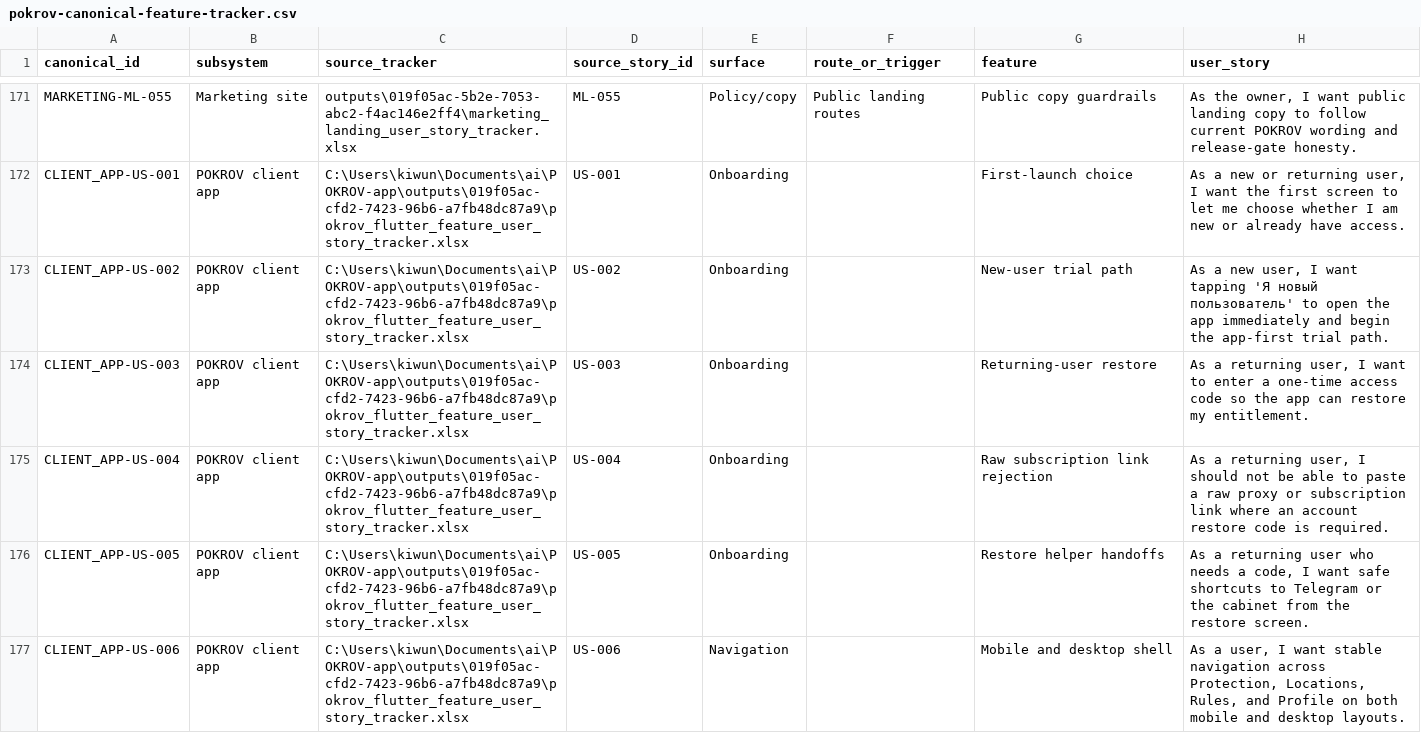
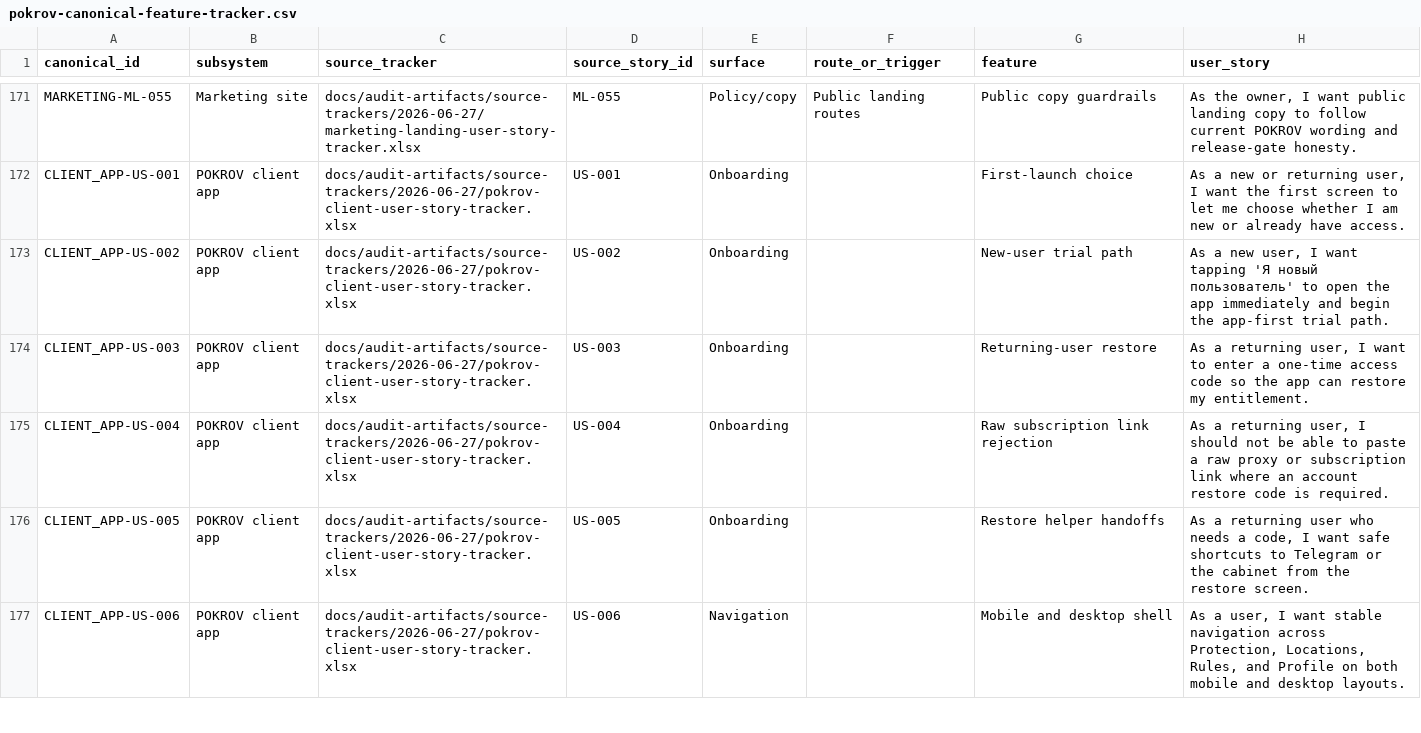
Before and after one commit to Kiwunaka/portal, a CSV file: docs/developer/pokrov-canonical-feature-tracker.csv, drawn as a sheet; only a part is shown, gaps mark what is left out; the diff covers the shown part only; the diff names each change by its address in the sheet, - before the commit and + after, or states it on an @@ line.

Commit message:
docs: make audit ledgers reproducible

```diff
--- a/docs/developer/pokrov-canonical-feature-tracker.csv
+++ b/docs/developer/pokrov-canonical-feature-tracker.csv
-C171 (source_tracker): outputs\019f05ac-5b2e-7053-abc2-f4ac146e2ff4\marketing_landing_user_story_tracker.xlsx
+C171 (source_tracker): docs/audit-artifacts/source-trackers/2026-06-27/marketing-landing-user-story-tracker.xlsx
-C172:C177 (source_tracker): C:\Users\kiwun\Documents\ai\POKROV-app\outputs\019f05ac-cfd2-7423-96b6-a7fb48dc87a9\pokrov_flutter_feature_user_story_tracker.xlsx
+C172:C177 (source_tracker): docs/audit-artifacts/source-trackers/2026-06-27/pokrov-client-user-story-tracker.xlsx
```
Also changed, not shown: 115 edited cells elsewhere in this file, docs/developer/pokrov-story-test-evidence-audit.csv, 15 other files.
